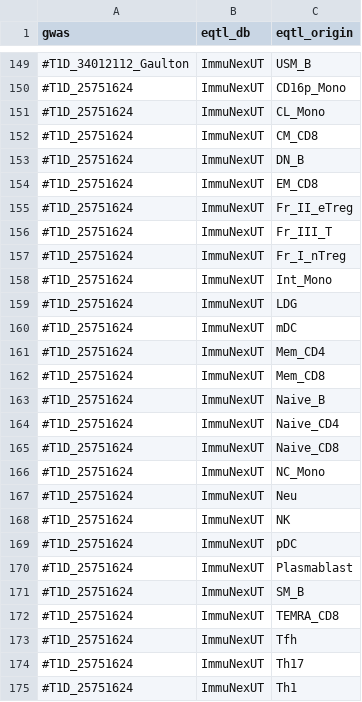
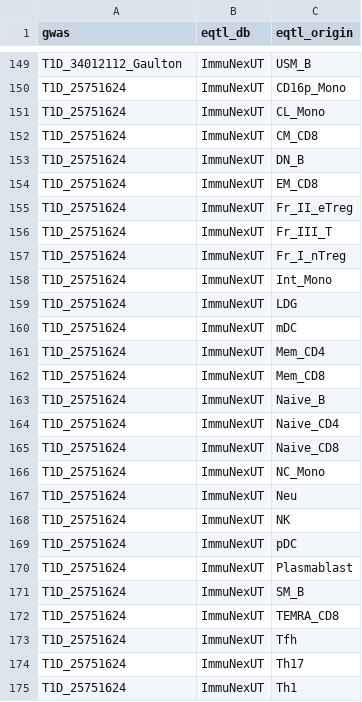
Before and after one commit to joreynajr/dchallenge, a TSV file: config/coloc_samplesheets/coloc.samplesheet.tsv, drawn as a sheet; only a part is shown, gaps mark what is left out; the diff covers the shown part only; the diff names each change by its address in the sheet, - before the commit and + after, or states it on an @@ line.

```diff
--- a/config/coloc_samplesheets/coloc.samplesheet.tsv
+++ b/config/coloc_samplesheets/coloc.samplesheet.tsv
-A149 (gwas): #T1D_34012112_Gaulton
+A149 (gwas): T1D_34012112_Gaulton
-A150:A175 (gwas): #T1D_25751624
+A150:A175 (gwas): T1D_25751624
```
Also changed, not shown: 85 edited cells elsewhere in this file, config/hichip_samplesheets/hichip.samplesheet.tsv, 3 other files.
